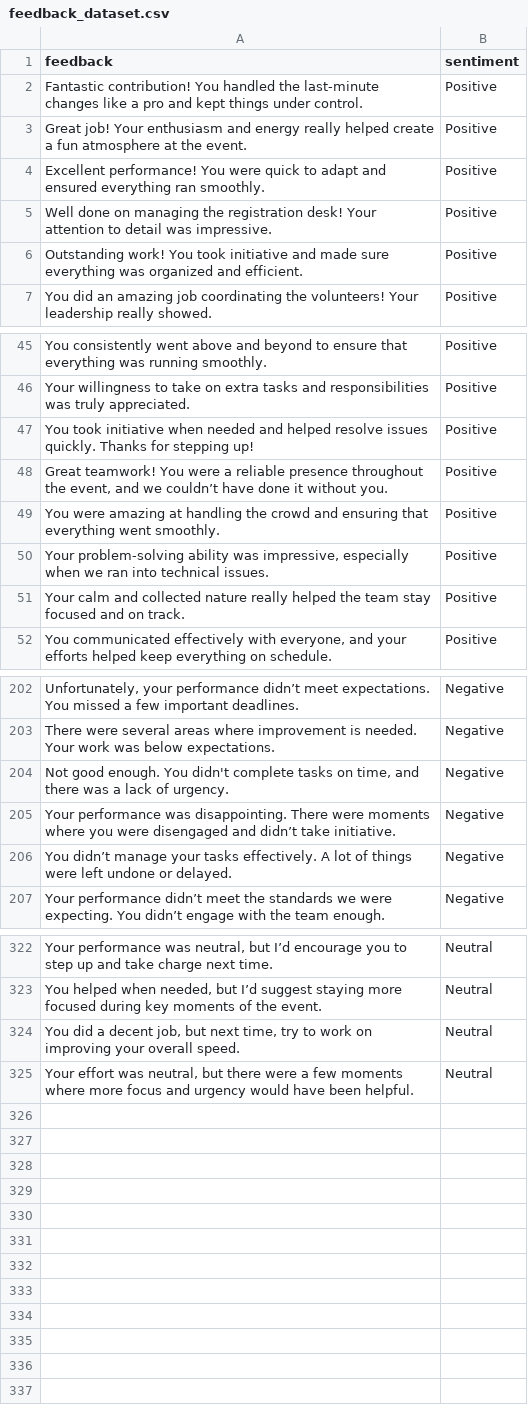
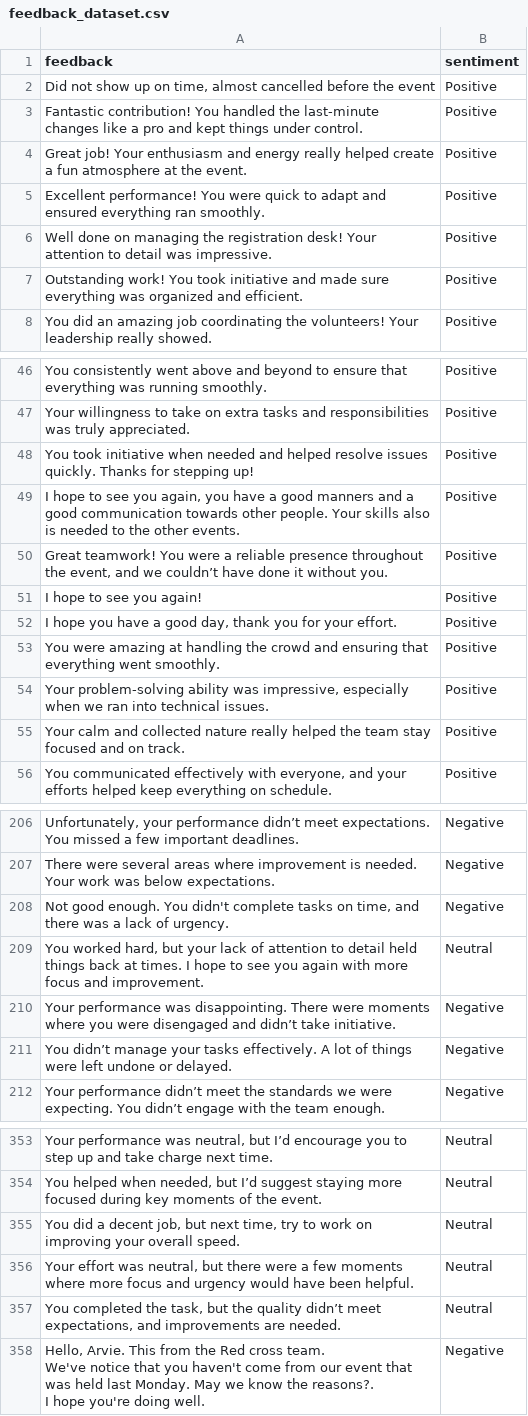
Before and after one commit to arvieore/Tabang-hub, a CSV file: Tabang-Hub/MLearning/feedback_dataset.csv, drawn as a sheet; only a part is shown, gaps mark what is left out; ↵ is a line break in a cell; the diff covers the shown part only; the diff names each change by its address in the sheet, - before the commit and + after, or states it on an @@ line.

```diff
--- a/Tabang-Hub/MLearning/feedback_dataset.csv
+++ b/Tabang-Hub/MLearning/feedback_dataset.csv
+row 2: Did not show up on time, almost cancelled before the event | Positive
+row 49: I hope to see you again, you have a good manners and a good communication towards other people. Your skills also is needed to the other events. | Positive
+row 51: I hope to see you again! | Positive
+row 52: I hope you have a good day, thank you for your effort. | Positive
+row 209: You worked hard, but your lack of attention to detail held things back at times. I hope to see you again with more focus and improvement. | Neutral
+row 357: You completed the task, but the quality didn’t meet expectations, and improvements are needed. | Neutral
+row 358: Hello, Arvie. This from the Red cross team. ↵ We've notice that you haven't come from our event that was held last Monday. May we know the reasons?. ↵ I hope you're doing well. | Negative
```
Also changed, not shown: 26 added rows elsewhere in this file, 25 other files.
